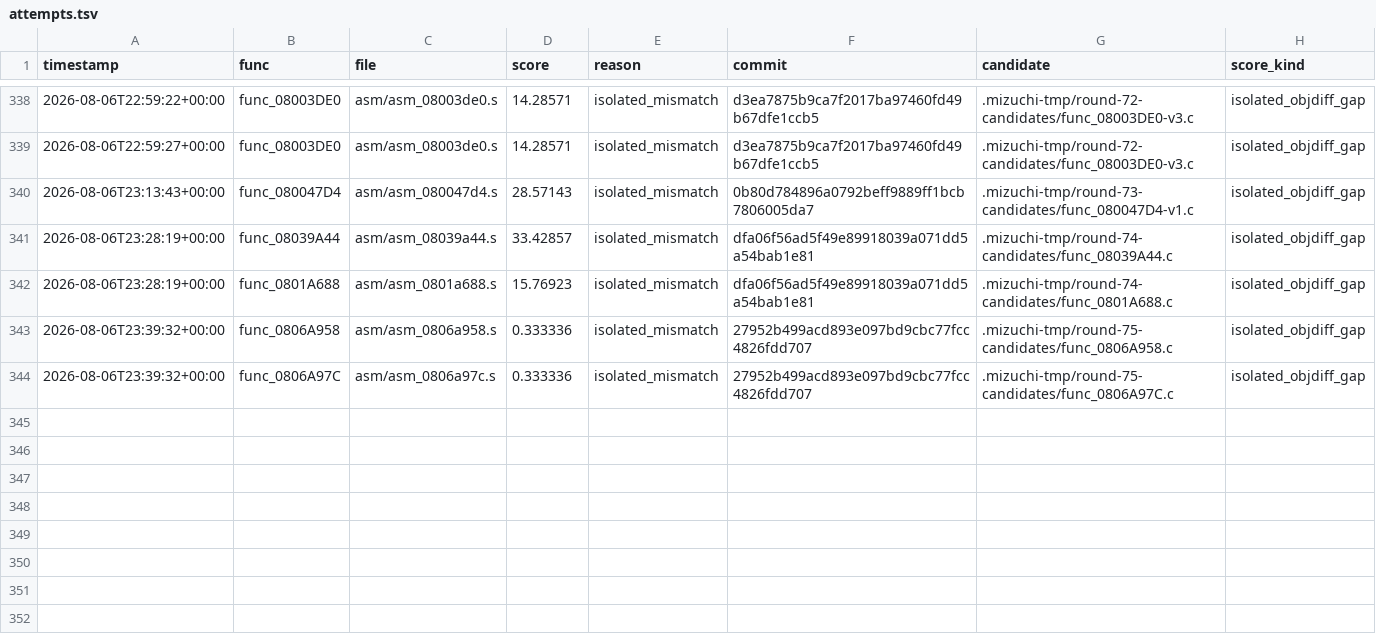
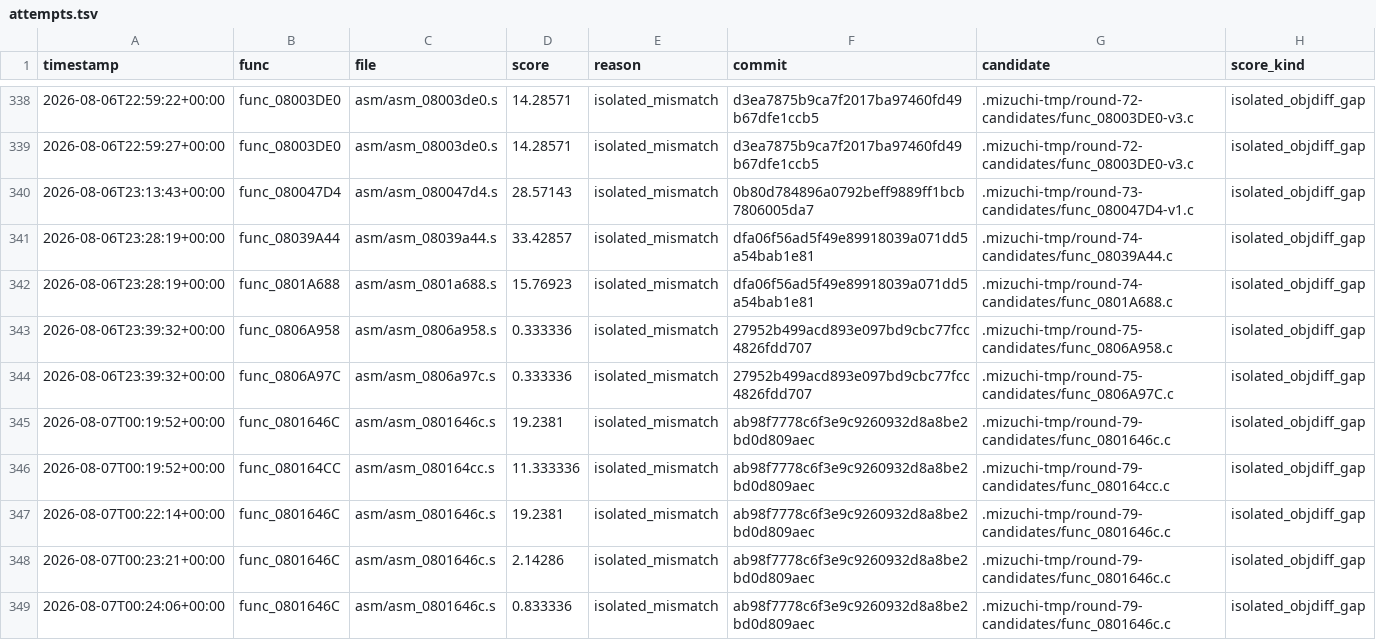
Before and after one commit to xXJSONDeruloXx/wariowareinc, a TSV file: tools/attempts.tsv, drawn as a sheet; only a part is shown, gaps mark what is left out.

```diff
--- a/tools/attempts.tsv
+++ b/tools/attempts.tsv
@@ -344 +344,6 @@ timestamp	func	file	score	reason	commit	candidate	score_kind
 2026-08-06T23:39:32+00:00	func_0806A97C	asm/asm_0806a97c.s	0.333336	isolated_mismatch	27952b499acd893e097bd9cbc77fcc4826fdd707	.mizuchi-tmp/round-75-candidates/func_0806A97C.c	isolated_objdiff_gap
+2026-08-07T00:19:52+00:00	func_0801646C	asm/asm_0801646c.s	19.2381	isolated_mismatch	ab98f7778c6f3e9c9260932d8a8be2bd0d809aec	.mizuchi-tmp/round-79-candidates/func_0801646c.c	isolated_objdiff_gap
+2026-08-07T00:19:52+00:00	func_080164CC	asm/asm_080164cc.s	11.333336	isolated_mismatch	ab98f7778c6f3e9c9260932d8a8be2bd0d809aec	.mizuchi-tmp/round-79-candidates/func_080164cc.c	isolated_objdiff_gap
+2026-08-07T00:22:14+00:00	func_0801646C	asm/asm_0801646c.s	19.2381	isolated_mismatch	ab98f7778c6f3e9c9260932d8a8be2bd0d809aec	.mizuchi-tmp/round-79-candidates/func_0801646c.c	isolated_objdiff_gap
+2026-08-07T00:23:21+00:00	func_0801646C	asm/asm_0801646c.s	2.14286	isolated_mismatch	ab98f7778c6f3e9c9260932d8a8be2bd0d809aec	.mizuchi-tmp/round-79-candidates/func_0801646c.c	isolated_objdiff_gap
+2026-08-07T00:24:06+00:00	func_0801646C	asm/asm_0801646c.s	0.833336	isolated_mismatch	ab98f7778c6f3e9c9260932d8a8be2bd0d809aec	.mizuchi-tmp/round-79-candidates/func_0801646c.c	isolated_objdiff_gap
```
Also changed, not shown: 21 other files.
